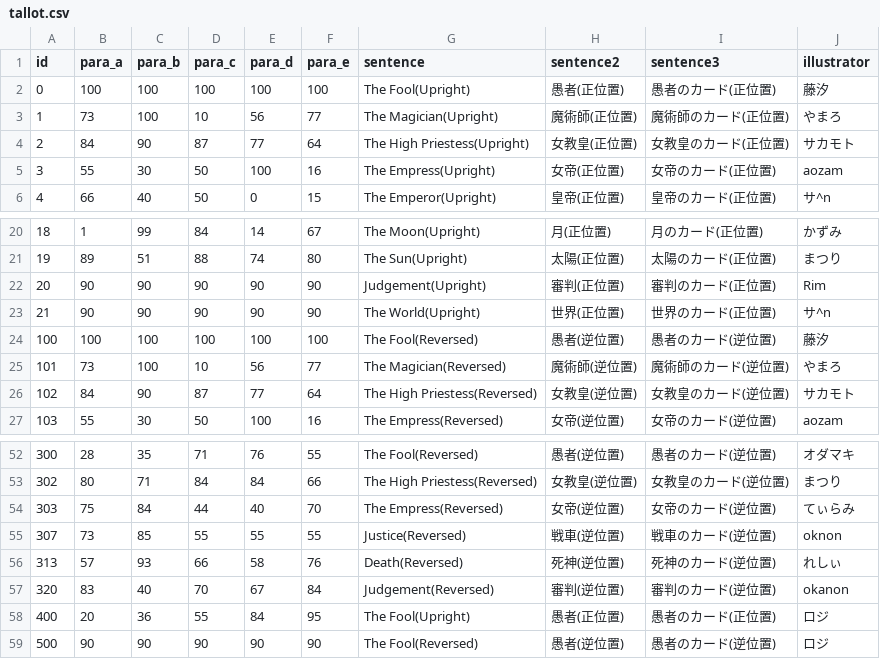
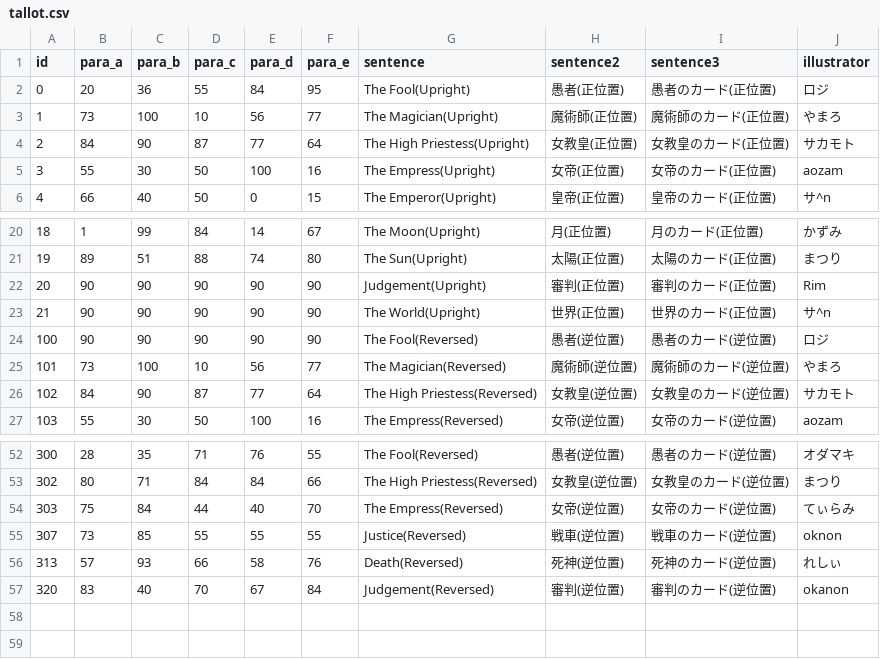
Before and after one commit to minoeru/tallot, a CSV file: tallot.csv, drawn as a sheet; only a part is shown, gaps mark what is left out.

```diff
--- a/tallot.csv
+++ b/tallot.csv
@@ -1,3 +1,3 @@
 id,para_a,para_b,para_c,para_d,para_e,sentence,sentence2,sentence3,illustrator
-0,100,100,100,100,100,The Fool(Upright),愚者(正位置),愚者のカード(正位置),藤汐
+0,20,36,55,84,95,The Fool(Upright),愚者(正位置),愚者のカード(正位置),ロジ
 1,73,100,10,56,77,The Magician(Upright),魔術師(正位置),魔術師のカード(正位置),やまろ
@@ -23,3 +23,3 @@
 21,90,90,90,90,90,The World(Upright),世界(正位置),世界のカード(正位置),サ^n
-100,100,100,100,100,100,The Fool(Reversed),愚者(逆位置),愚者のカード(逆位置),藤汐
+100,90,90,90,90,90,The Fool(Reversed),愚者(逆位置),愚者のカード(逆位置),ロジ
 101,73,100,10,56,77,The Magician(Reversed),魔術師(逆位置),魔術師のカード(逆位置),やまろ
@@ -57,3 +57 @@
 320,83,40,70,67,84,Judgement(Reversed),審判(逆位置),審判のカード(逆位置),okanon
-400,20,36,55,84,95,The Fool(Upright),愚者(正位置),愚者のカード(正位置),ロジ
-500,90,90,90,90,90,The Fool(Reversed),愚者(逆位置),愚者のカード(逆位置),ロジ
```
Also changed, not shown: 2 other files.
